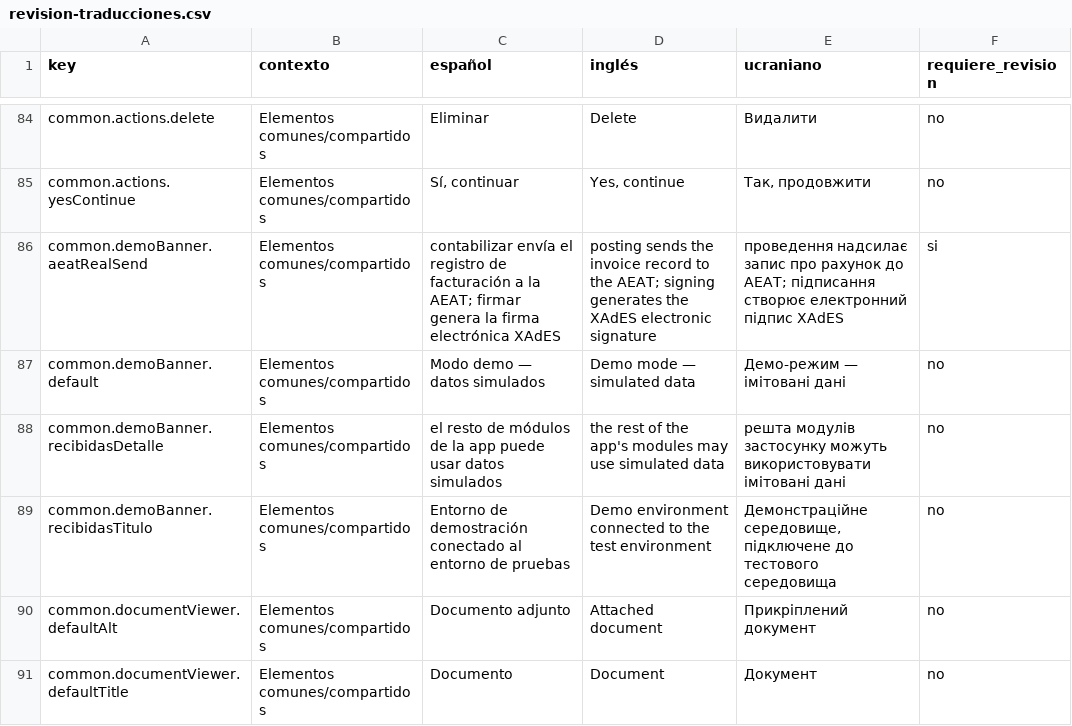
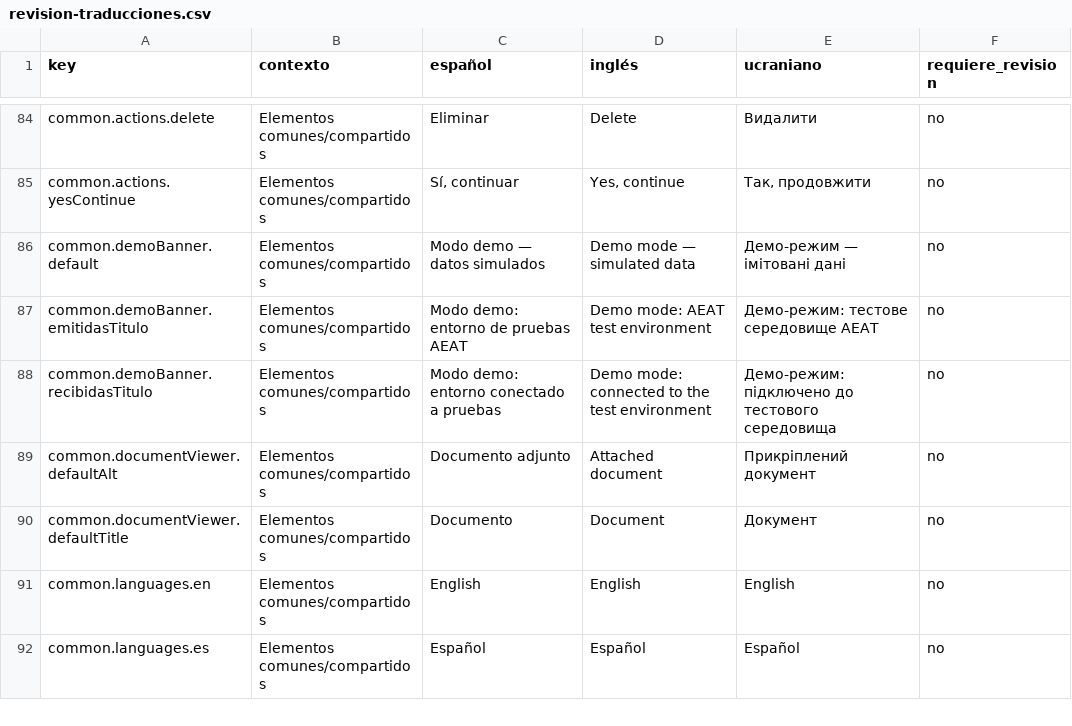
Before and after one commit to maquedaperez/artibusiness-facturacion-movil, a CSV file: docs/i18n/revision-traducciones.csv, drawn as a sheet; only a part is shown, gaps mark what is left out; the shorter side is filled out with more unchanged rows.

```diff
--- a/docs/i18n/revision-traducciones.csv
+++ b/docs/i18n/revision-traducciones.csv
@@ -85,6 +85,5 @@
 "common.actions.yesContinue";"Elementos comunes/compartidos";"Sí, continuar";"Yes, continue";"Так, продовжити";"no"
-"common.demoBanner.aeatRealSend";"Elementos comunes/compartidos";"contabilizar envía el registro de facturación a la AEAT; firmar genera la firma electrónica XAdES";"posting sends the invoice record to the AEAT; signing generates the XAdES electronic signature";"проведення надсилає запис про рахунок до AEAT; підписання створює електронний підпис XAdES";"si"
 "common.demoBanner.default";"Elementos comunes/compartidos";"Modo demo — datos simulados";"Demo mode — simulated data";"Демо-режим — імітовані дані";"no"
-"common.demoBanner.recibidasDetalle";"Elementos comunes/compartidos";"el resto de módulos de la app puede usar datos simulados";"the rest of the app's modules may use simulated data";"решта модулів застосунку можуть використовувати імітовані дані";"no"
-"common.demoBanner.recibidasTitulo";"Elementos comunes/compartidos";"Entorno de demostración conectado al entorno de pruebas";"Demo environment connected to the test environment";"Демонстраційне середовище, підключене до тестового середовища";"no"
+"common.demoBanner.emitidasTitulo";"Elementos comunes/compartidos";"Modo demo: entorno de pruebas AEAT";"Demo mode: AEAT test environment";"Демо-режим: тестове середовище AEAT";"no"
+"common.demoBanner.recibidasTitulo";"Elementos comunes/compartidos";"Modo demo: entorno conectado a pruebas";"Demo mode: connected to the test environment";"Демо-режим: підключено до тестового середовища";"no"
 "common.documentViewer.defaultAlt";"Elementos comunes/compartidos";"Documento adjunto";"Attached document";"Прикріплений документ";"no"
```
Also changed, not shown: 6 other files.
